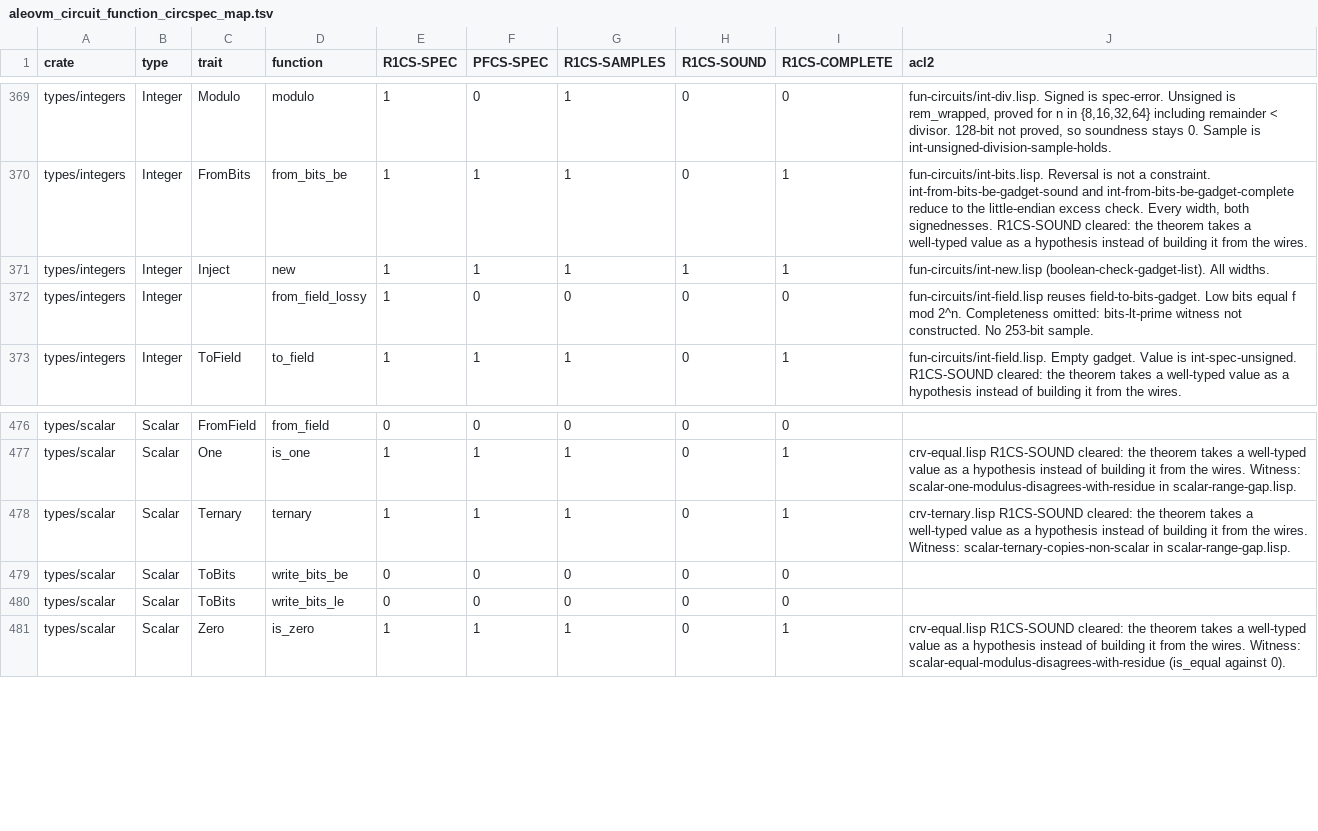
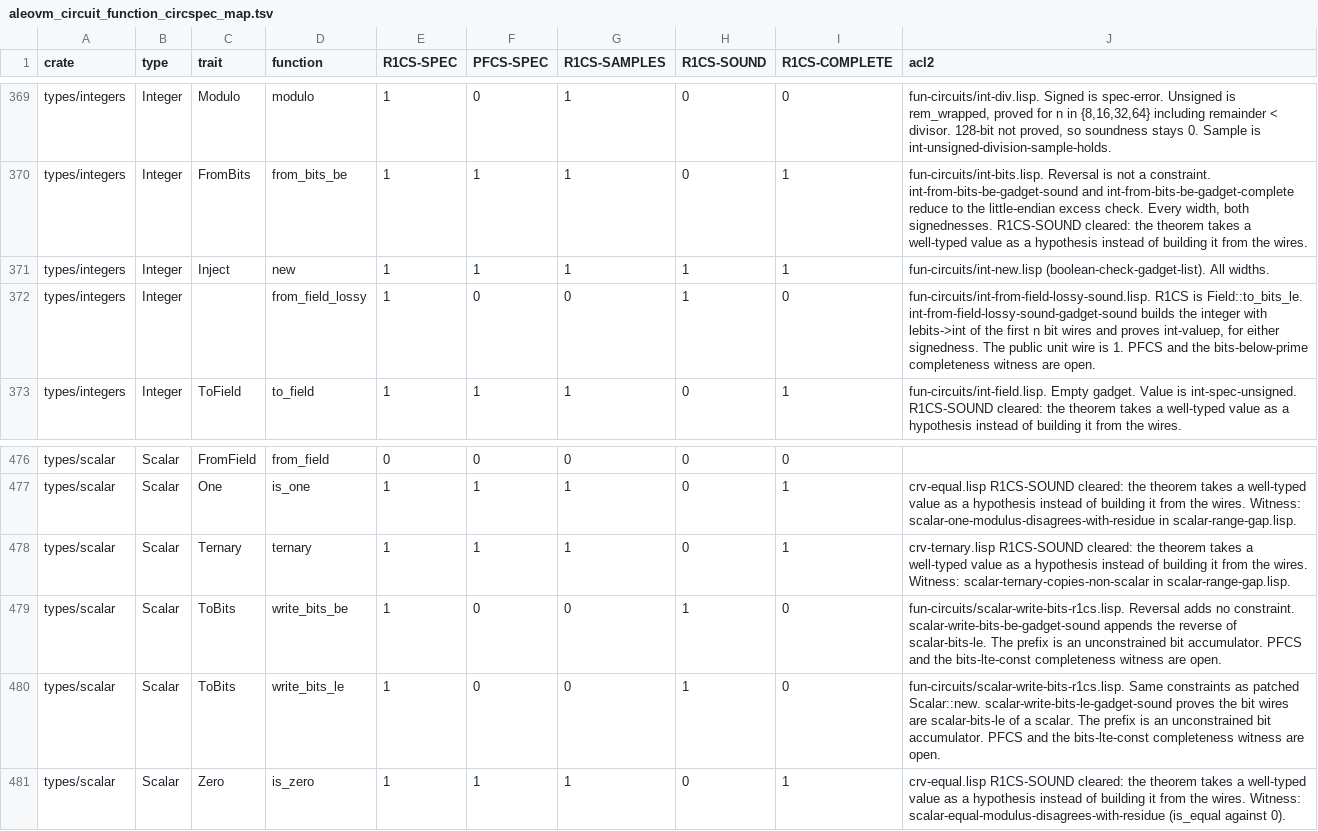
Before and after one commit to vicsn/acl2, a TSV file: aleovm_circuit_function_circspec_map.tsv, drawn as a sheet; only a part is shown, gaps mark what is left out.

```diff
--- a/aleovm_circuit_function_circspec_map.tsv
+++ b/aleovm_circuit_function_circspec_map.tsv
@@ -371,3 +371,3 @@ types/integers	Integer	FromBits	from_bits_be	1	1	1	0	1	fun-circuits/int-bits.lis
 types/integers	Integer	Inject	new	1	1	1	1	1	fun-circuits/int-new.lisp (boolean-check-gadget-list). All widths.
-types/integers	Integer		from_field_lossy	1	0	0	0	0	fun-circuits/int-field.lisp reuses field-to-bits-gadget. Low bits equal f mod 2^n. Completeness omitted: bits-lt-prime witness not constructed. No 253-bit sample.
+types/integers	Integer		from_field_lossy	1	0	0	1	0	fun-circuits/int-from-field-lossy-sound.lisp. R1CS is Field::to_bits_le. int-from-field-lossy-sound-gadget-sound builds the integer with lebits->int of the first n bit wires and proves int-valuep, for either signedness. The public unit wire is 1. PFCS and the bits-below-prime completeness witness are open.
 types/integers	Integer	ToField	to_field	1	1	1	0	1	fun-circuits/int-field.lisp. Empty gadget. Value is int-spec-unsigned. R1CS-SOUND cleared: the theorem takes a well-typed value as a hypothesis instead of building it from the wires.
@@ -478,4 +478,4 @@ types/scalar	Scalar	One	is_one	1	1	1	0	1	crv-equal.lisp R1CS-SOUND cleared: the
 types/scalar	Scalar	Ternary	ternary	1	1	1	0	1	crv-ternary.lisp R1CS-SOUND cleared: the theorem takes a well-typed value as a hypothesis instead of building it from the wires. Witness: scalar-ternary-copies-non-scalar in scalar-range-gap.lisp.
-types/scalar	Scalar	ToBits	write_bits_be	0	0	0	0	0	
-types/scalar	Scalar	ToBits	write_bits_le	0	0	0	0	0	
+types/scalar	Scalar	ToBits	write_bits_be	1	0	0	1	0	fun-circuits/scalar-write-bits-r1cs.lisp. Reversal adds no constraint. scalar-write-bits-be-gadget-sound appends the reverse of scalar-bits-le. The prefix is an unconstrained bit accumulator. PFCS and the bits-lte-const completeness witness are open.
+types/scalar	Scalar	ToBits	write_bits_le	1	0	0	1	0	fun-circuits/scalar-write-bits-r1cs.lisp. Same constraints as patched Scalar::new. scalar-write-bits-le-gadget-sound proves the bit wires are scalar-bits-le of a scalar. The prefix is an unconstrained bit accumulator. PFCS and the bits-lte-const completeness witness are open.
 types/scalar	Scalar	Zero	is_zero	1	1	1	0	1	crv-equal.lisp R1CS-SOUND cleared: the theorem takes a well-typed value as a hypothesis instead of building it from the wires. Witness: scalar-equal-modulus-disagrees-with-residue (is_equal against 0).
```
Also changed, not shown: aleovm_circuit_function_formalisation_status.csv, books/projects/aleo/vm/circuits/fun-circuits/circspec-crv.tsv, 5 other files.
